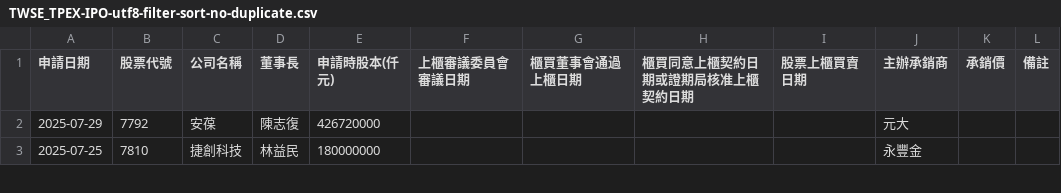
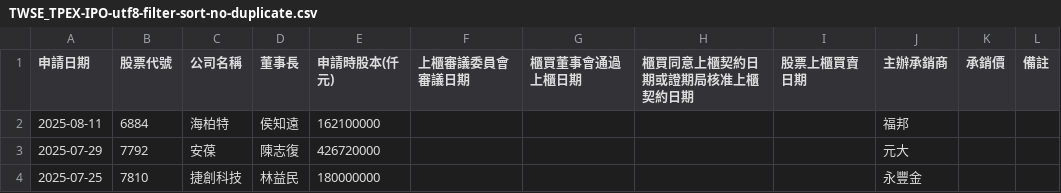
Before and after one commit to wenchiehlee/Selenium-Actions.IPO, a CSV file: TWSE_TPEX-IPO-utf8-filter-sort-no-duplicate.csv, drawn as a sheet; only a part is shown; the diff names each change by its address in the sheet, - before the commit and + after, or states it on an @@ line.

```diff
--- a/TWSE_TPEX-IPO-utf8-filter-sort-no-duplicate.csv
+++ b/TWSE_TPEX-IPO-utf8-filter-sort-no-duplicate.csv
+row 2: 2025-08-11 | 6884 | 海柏特 | 侯知遠 | 162100000 |  |  |  |  | 福邦
```
Also changed, not shown: TPEX-IPO-utf8-filter.csv, TPEX-IPO-utf8.csv, 13 other files.
